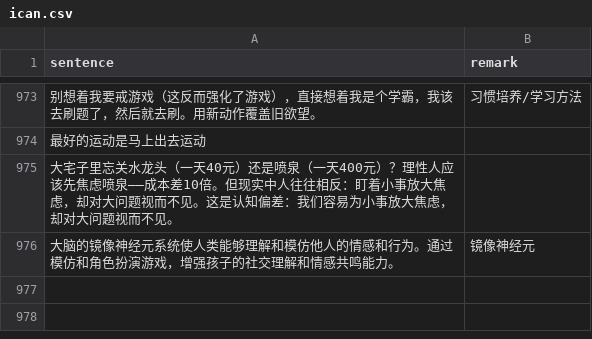
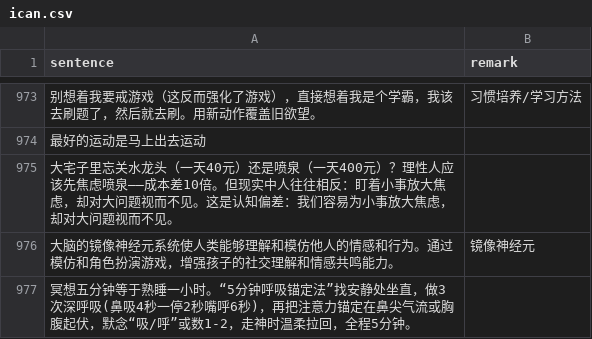
Before and after one commit to HenryLoveMiller/ja, a CSV file: ican.csv, drawn as a sheet; only a part is shown, gaps mark what is left out; the diff names each change by its address in the sheet, - before the commit and + after, or states it on an @@ line.

Commit message:
Add ican: 冥想五分钟等于熟睡一小时。“5分钟呼吸锚

```diff
--- a/ican.csv
+++ b/ican.csv
+row 977: 冥想五分钟等于熟睡一小时。“5分钟呼吸锚定法”找安静处坐直，做3次深呼吸(鼻吸4秒一停2秒嘴呼6秒)，再把注意力锚定在鼻尖气流或胸腹起伏，默念“吸/呼”或数1-2，走神时温柔拉回，全程5分钟。
```
